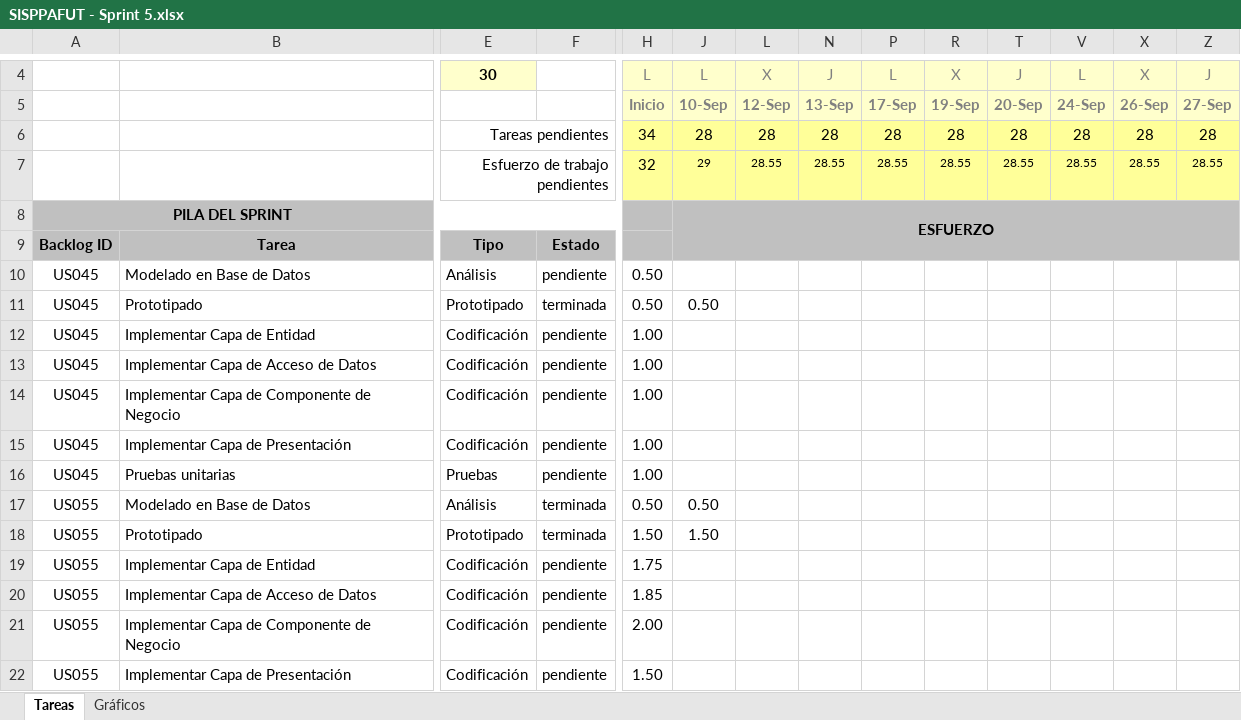
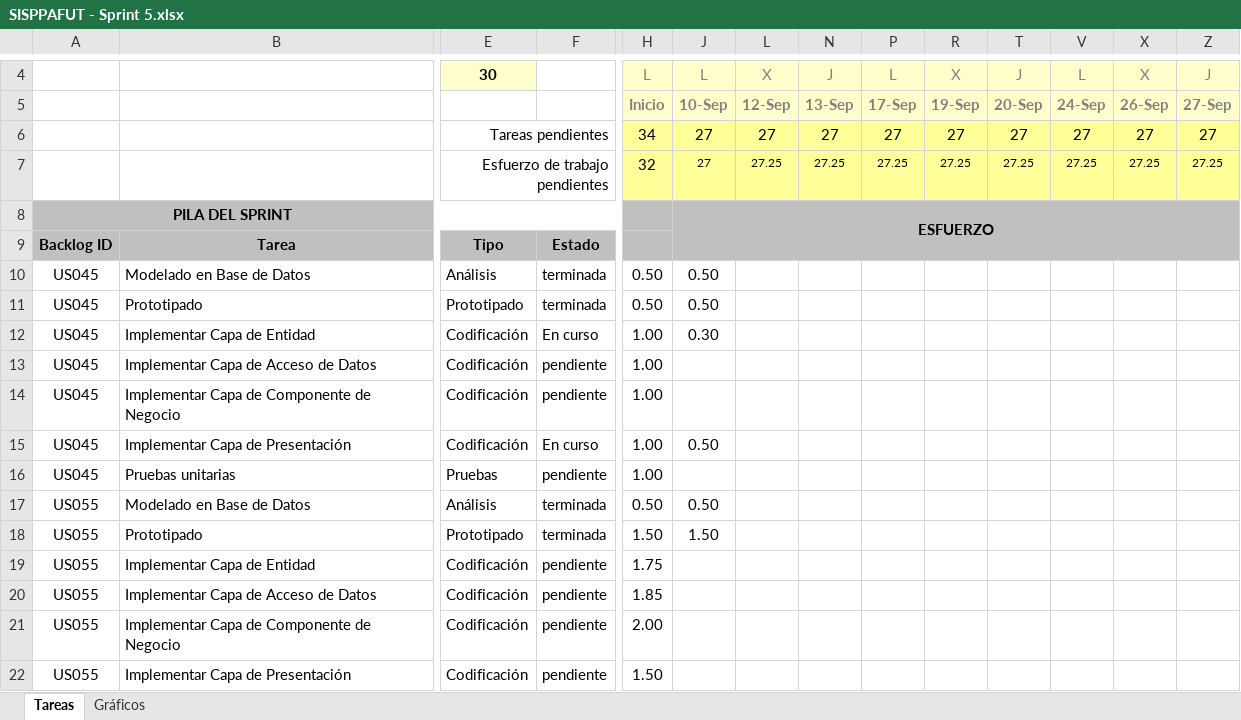
Before and after one commit to michaelrmartinezm/sisppafut, an Excel workbook: Documentos/SISPPAFUT - Sprint 5.xlsx, sheet Tareas, drawn as a sheet; only a part is shown, gaps mark what is left out; values as stored, in another font and other column widths than the file's, no borders; conditional formats not drawn; removed rows and columns are numbered as before the commit, all else as after; rows hold the shown columns only; the diff names each change by its address in the sheet, - before the commit and + after, or states it on an @@ line.

Commit message:
Se actualizó el Excel del Sprint5

```diff
--- a/Documentos/SISPPAFUT - Sprint 5.xlsx (sheet Tareas)
+++ b/Documentos/SISPPAFUT - Sprint 5.xlsx (sheet Tareas)
-row 6:  |  | Tareas pendientes |  | 34 | 28 | 28 | 28 | 28 | 28 | 28 | 28 | 28 | 28
-row 7:  |  | Esfuerzo de trabajo pendientes |  | 32 | 29 | 28.55 | 28.55 | 28.55 | 28.55 | 28.55 | 28.55 | 28.55 | 28.55
+row 6:  |  | Tareas pendientes |  | 34 | 27 | 27 | 27 | 27 | 27 | 27 | 27 | 27 | 27
+row 7:  |  | Esfuerzo de trabajo pendientes |  | 32 | 27 | 27.25 | 27.25 | 27.25 | 27.25 | 27.25 | 27.25 | 27.25 | 27.25
-F10: pendiente
+F10: terminada
-J10: (empty)
+J10: 0.50
-F12: pendiente
+F12: En curso
-J12: (empty)
+J12: 0.30
-F15: pendiente
+F15: En curso
-J15: (empty)
+J15: 0.50
```
Also changed, not shown: sheet Gráficos, hidden cells, charts or pictures, 1 other file.
